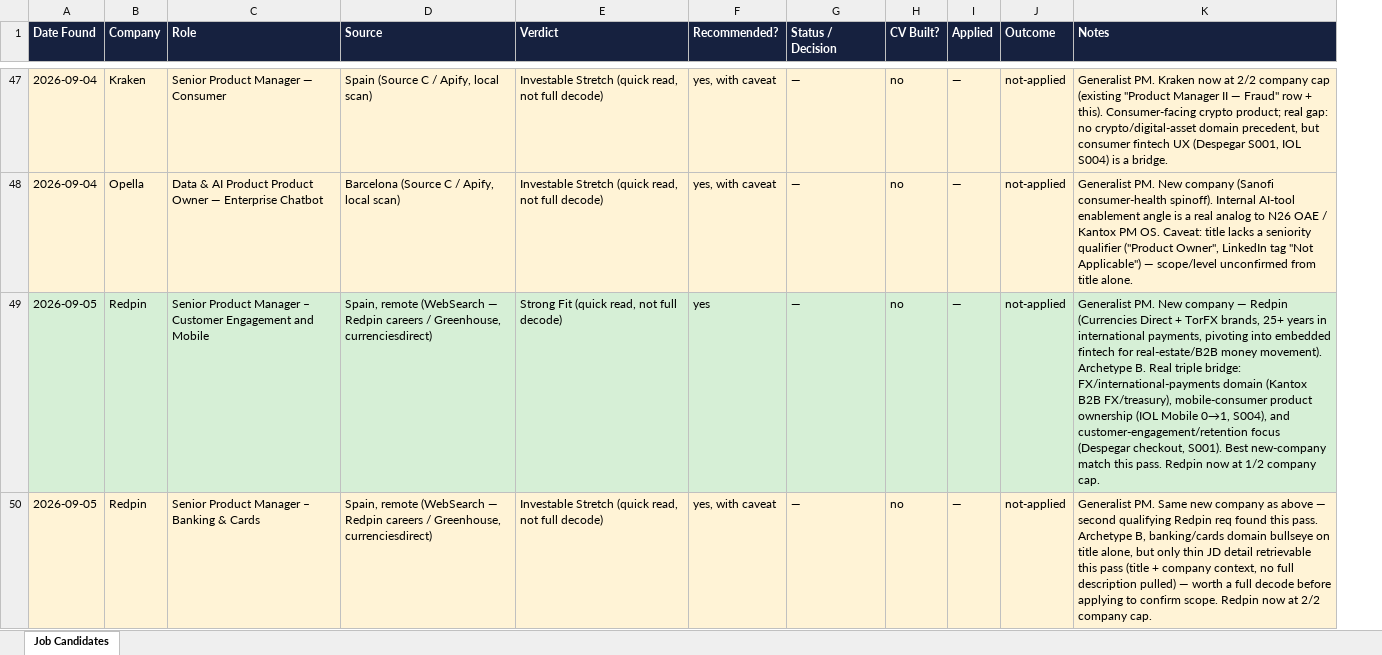
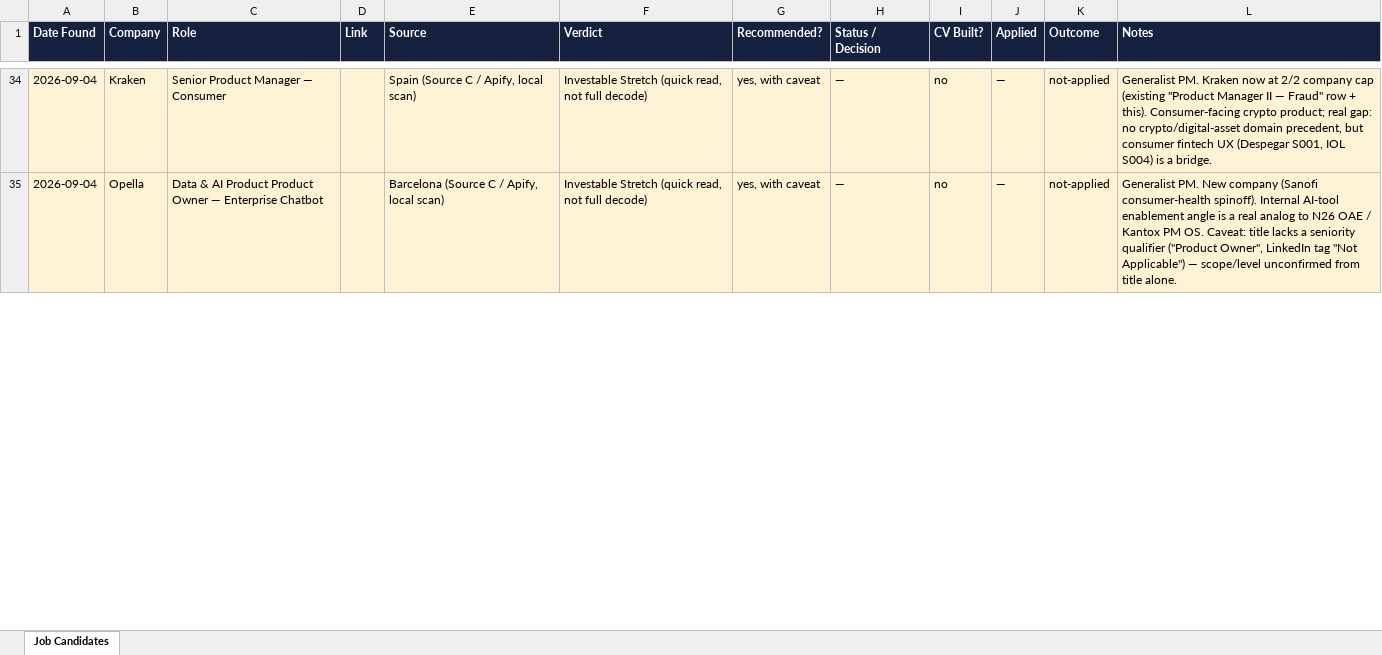
Before and after one commit to joacog86/pmops, an Excel workbook: Job Candidates.xlsx, sheet Job Candidates, drawn as a sheet; only a part is shown, gaps mark what is left out; values as stored, in another font and other column widths than the file's, no borders; removed rows and columns are numbered as before the commit, all else as after; the diff covers the shown part only; the diff names each change by its address in the sheet, - before the commit and + after, or states it on an @@ line.

```diff
--- a/Job Candidates.xlsx (sheet Job Candidates)
+++ b/Job Candidates.xlsx (sheet Job Candidates)
+column D (Link), empty
-row 49: 2026-09-05 | Redpin | Senior Product Manager – Customer Engagement and Mobile | Spain, remote (WebSearch — Redpin careers / Greenhouse, currenciesdirect) | Strong Fit (quick read, not full decode) | yes | — | no | — | not-applied | Generalist PM. New company — Redpin (Currencies Direct + TorFX brands, 25+ years in international payments, pivoting into embedded fintech for real-estate/B2B money movement). Archetype B. Real triple bridge: FX/international-payments domain (Kantox B2B FX/treasury), mobile-consumer product ownership (IOL Mobile 0→1, S004), and customer-engagement/retention focus (Despegar checkout, S001). Best new-company match this pass. Redpin now at 1/2 company cap.
-row 50: 2026-09-05 | Redpin | Senior Product Manager – Banking & Cards | Spain, remote (WebSearch — Redpin careers / Greenhouse, currenciesdirect) | Investable Stretch (quick read, not full decode) | yes, with caveat | — | no | — | not-applied | Generalist PM. Same new company as above — second qualifying Redpin req found this pass. Archetype B, banking/cards domain bullseye on title alone, but only thin JD detail retrievable this pass (title + company context, no full description pulled) — worth a full decode before applying to confirm scope. Redpin now at 2/2 company cap.
```
Also changed, not shown: 19 added rows, 17 removed rows and 12 edited cells elsewhere in this sheet.
